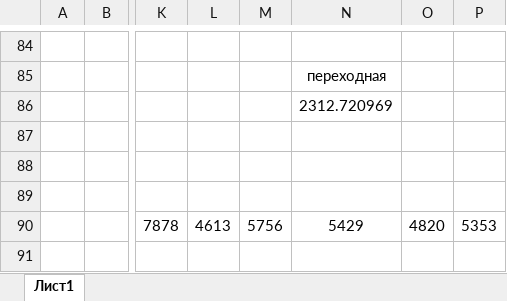
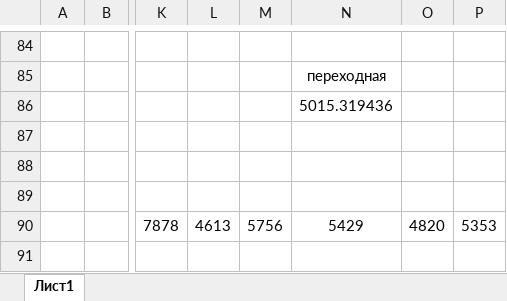
Before and after one commit to faradey8951/AudioDataInterface, an Excel workbook: Mathematics/Отладка декодера.xlsx, sheet Лист1, drawn as a sheet; only a part is shown, gaps mark what is left out; values as stored, in another font and other column widths than the file's, no borders; charts and pictures not drawn; the diff covers the shown part only; the diff names each change by its address in the sheet, - before the commit and + after, or states it on an @@ line.

```diff
--- a/Mathematics/Отладка декодера.xlsx (sheet Лист1)
+++ b/Mathematics/Отладка декодера.xlsx (sheet Лист1)
-N86: 2312.720969
+N86: 5015.319436
```
Also changed, not shown: other rows of this sheet, charts or pictures, 14 other files.
